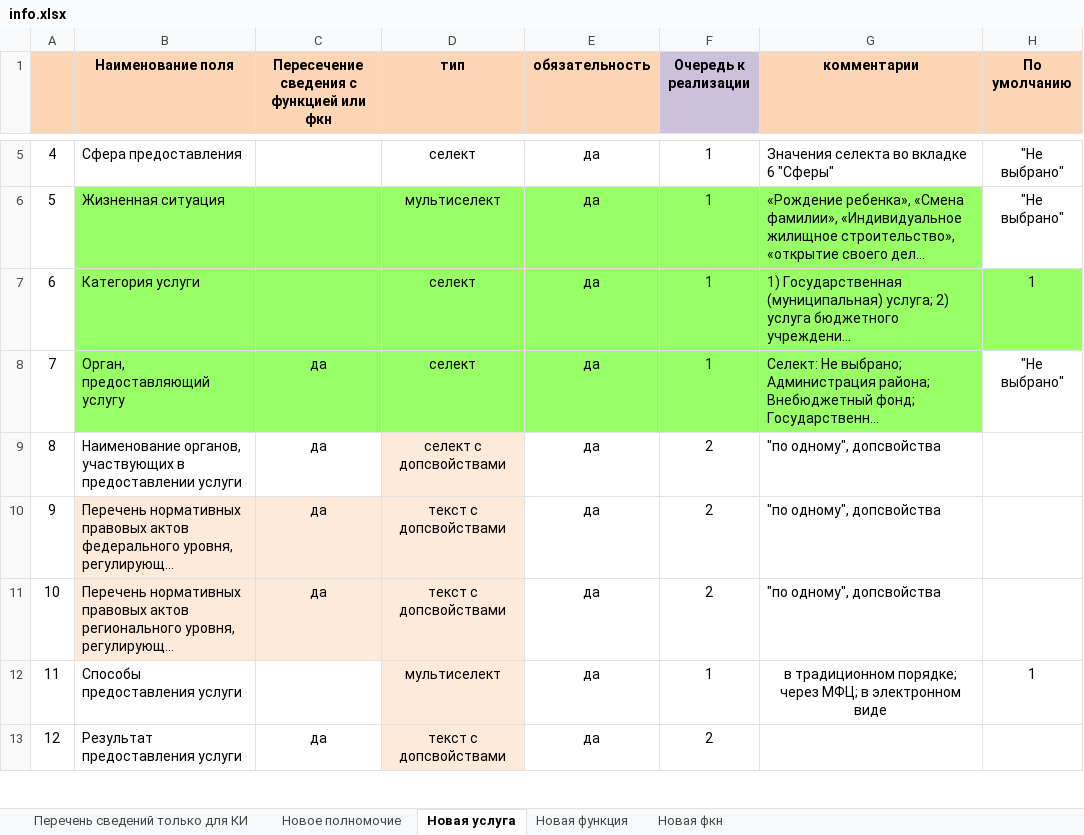
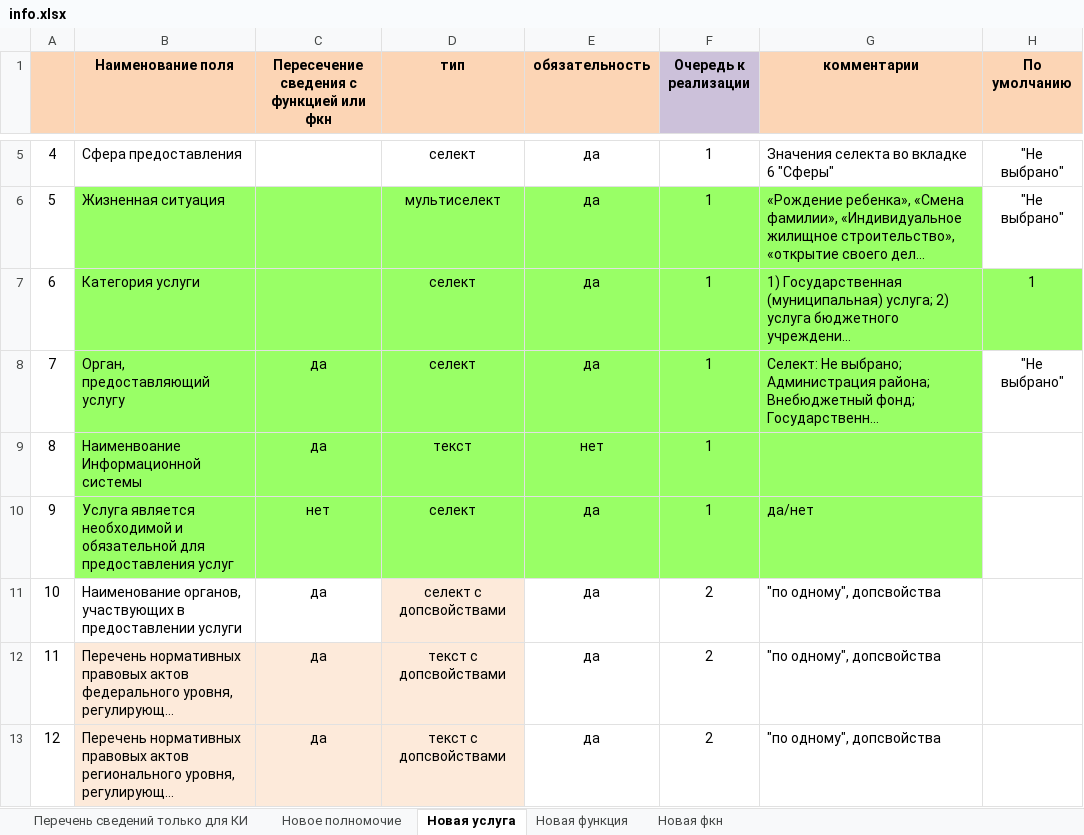
Before and after one commit to fomin-stas/rgu, an Excel workbook: application/data/excel/info.xlsx, sheet Новая услуга, drawn as a sheet; only a part is shown, gaps mark what is left out; the shorter side is filled out with more unchanged rows; long unchanged cells end in …; values as stored, in another font and other column widths than the file's, no borders; addresses are those after the commit; the diff names each change by its address in the sheet, - before the commit and + after, or states it on an @@ line.

```diff
--- a/application/data/excel/info.xlsx (sheet Новая услуга)
+++ b/application/data/excel/info.xlsx (sheet Новая услуга)
+row 9: 8 | Наименвоание Информационной системы | да | текст | нет | 1
+row 10: 9 | Услуга является необходимой и обязательной для предоставления услуг | нет | селект | да | 1 | да/нет
@@ column A renumbered from row 11 down @@
```
Also changed, not shown: sheet Перечень сведений только для КИ, sheet Новая фкн, sheet Новая функция, 5 other files.
